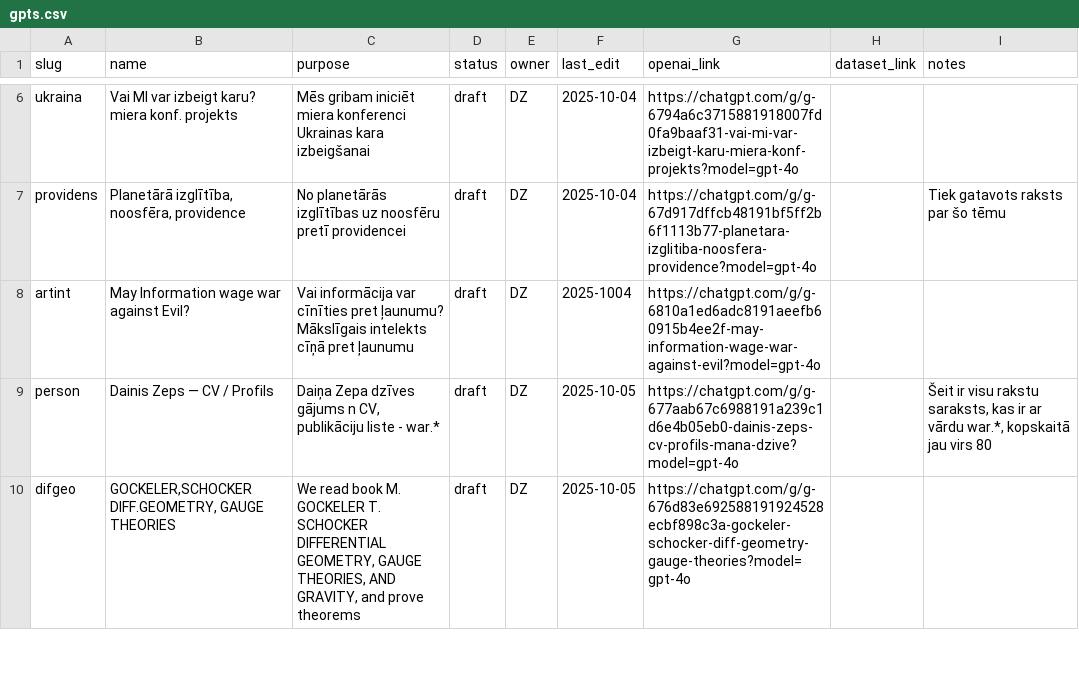
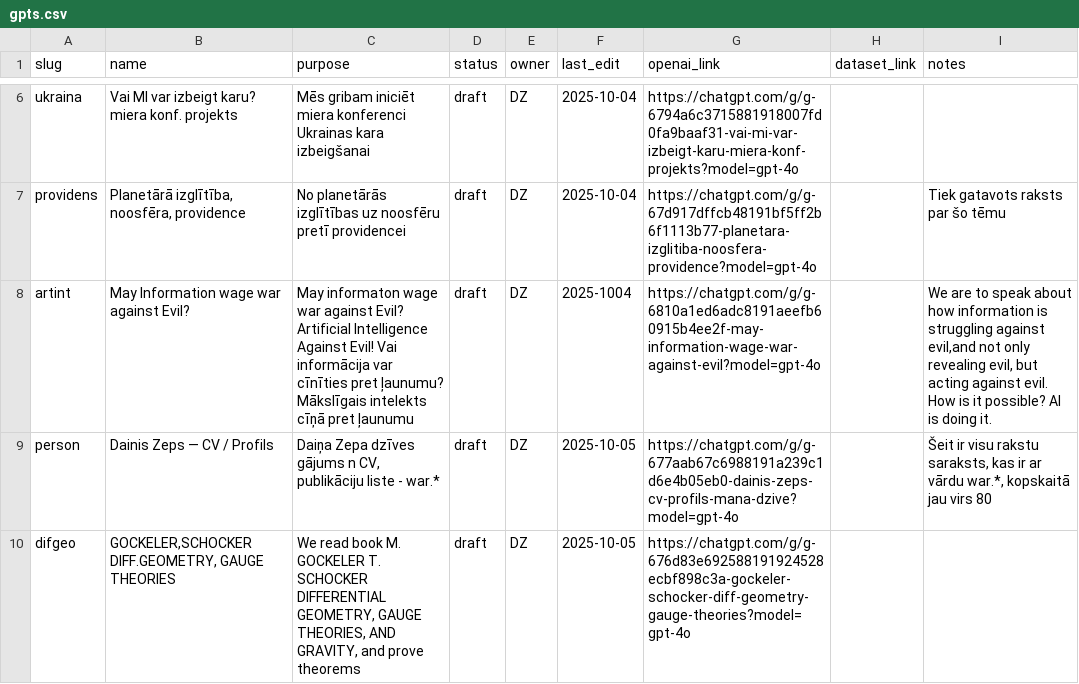
Before and after one commit to italozeps/custom-gpts, a CSV file: gpts.csv, drawn as a sheet; only a part is shown, gaps mark what is left out.

Commit message:
Update entries in gpts.csv with new information

```diff
--- a/gpts.csv
+++ b/gpts.csv
@@ -7,3 +7,3 @@ ukraina, Vai MI var izbeigt karu? miera konf. projekts,Mēs gribam iniciēt mier
 providens,"Planetārā izglītība, noosfēra, providence",No planetārās izglītības uz noosfēru pretī providencei,draft,DZ,2025-10-04,https://chatgpt.com/g/g-67d917dffcb48191bf5ff2b6f1113b77-planetara-izglitiba-noosfera-providence?model=gpt-4o,,Tiek gatavots raksts par šo tēmu
-artint,May Information wage war against Evil?,Vai informācija var cīnīties pret ļaunumu? Mākslīgais intelekts cīņā pret ļaunumu,draft,DZ,2025-1004,https://chatgpt.com/g/g-6810a1ed6adc8191aeefb60915b4ee2f-may-information-wage-war-against-evil?model=gpt-4o,,
+artint,May Information wage war against Evil?,"May informaton wage war against Evil? Artificial Intelligence Against Evil! Vai informācija var cīnīties pret ļaunumu? Mākslīgais intelekts cīņā pret ļaunumu" ,draft,DZ,2025-1004,https://chatgpt.com/g/g-6810a1ed6adc8191aeefb60915b4ee2f-may-information-wage-war-against-evil?model=gpt-4o,," We are to speak about how information is struggling against evil,and not only revealing evil, but acting against evil. How is it possible? AI is doing it."
 person,"Dainis Zeps — CV / Profils","Daiņa Zepa dzīves gājums n CV, publikāciju liste - war.*",draft,DZ,2025-10-05,https://chatgpt.com/g/g-677aab67c6988191a239c1d6e4b05eb0-dainis-zeps-cv-profils-mana-dzive?model=gpt-4o,,"Šeit ir visu rakstu saraksts, kas ir ar vārdu war.*, kopskaitā jau virs 80"
```
